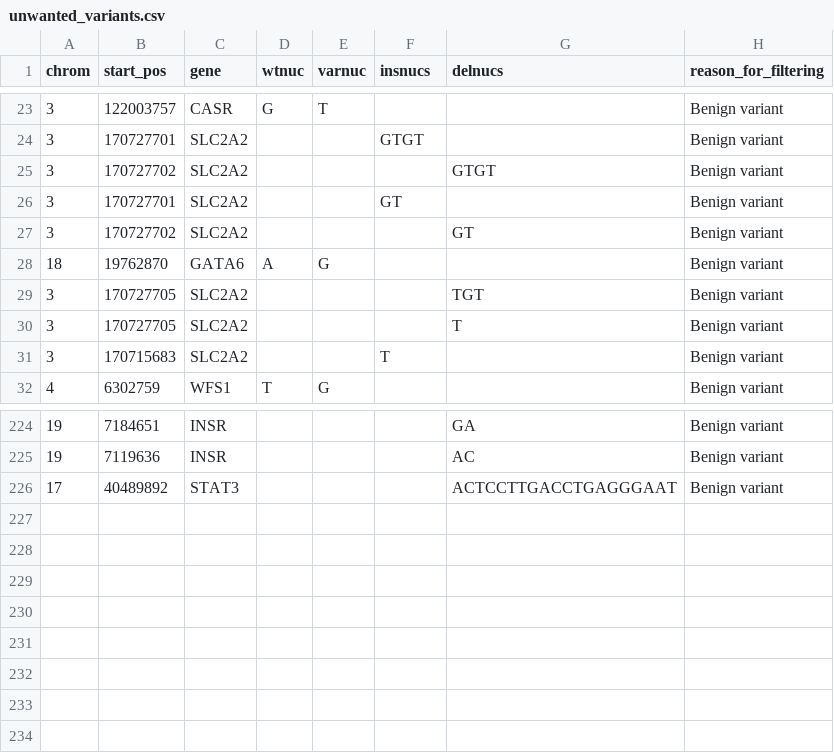
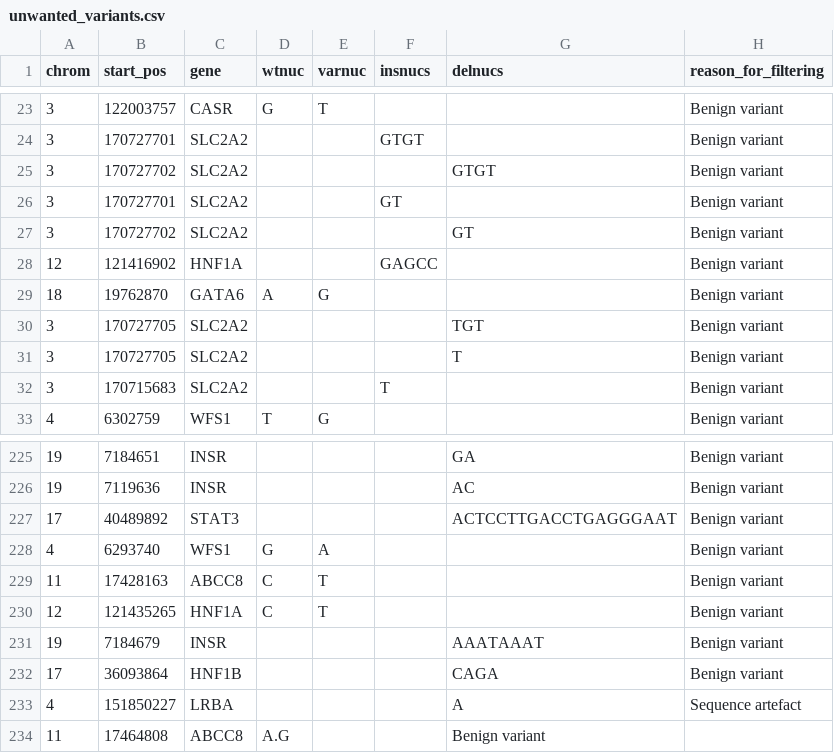
Before and after one commit to pasted/targeted_sequencing_pipeline, a CSV file: configuration/unwanted_variants.csv, drawn as a sheet; only a part is shown, gaps mark what is left out; the diff names each change by its address in the sheet, - before the commit and + after, or states it on an @@ line.

```diff
--- a/configuration/unwanted_variants.csv
+++ b/configuration/unwanted_variants.csv
+row 28: 12 | 121416902 | HNF1A |  |  | GAGCC |  | Benign variant
+row 228: 4 | 6293740 | WFS1 | G | A |  |  | Benign variant
+row 229: 11 | 17428163 | ABCC8 | C | T |  |  | Benign variant
+row 230: 12 | 121435265 | HNF1A | C | T |  |  | Benign variant
+row 231: 19 | 7184679 | INSR |  |  |  | AAATAAAT | Benign variant
+row 232: 17 | 36093864 | HNF1B |  |  |  | CAGA | Benign variant
+row 233: 4 | 151850227 | LRBA |  |  |  | A | Sequence artefact
+row 234: 11 | 17464808 | ABCC8 | A.G |  |  | Benign variant
```
Also changed, not shown: 15 other files.
